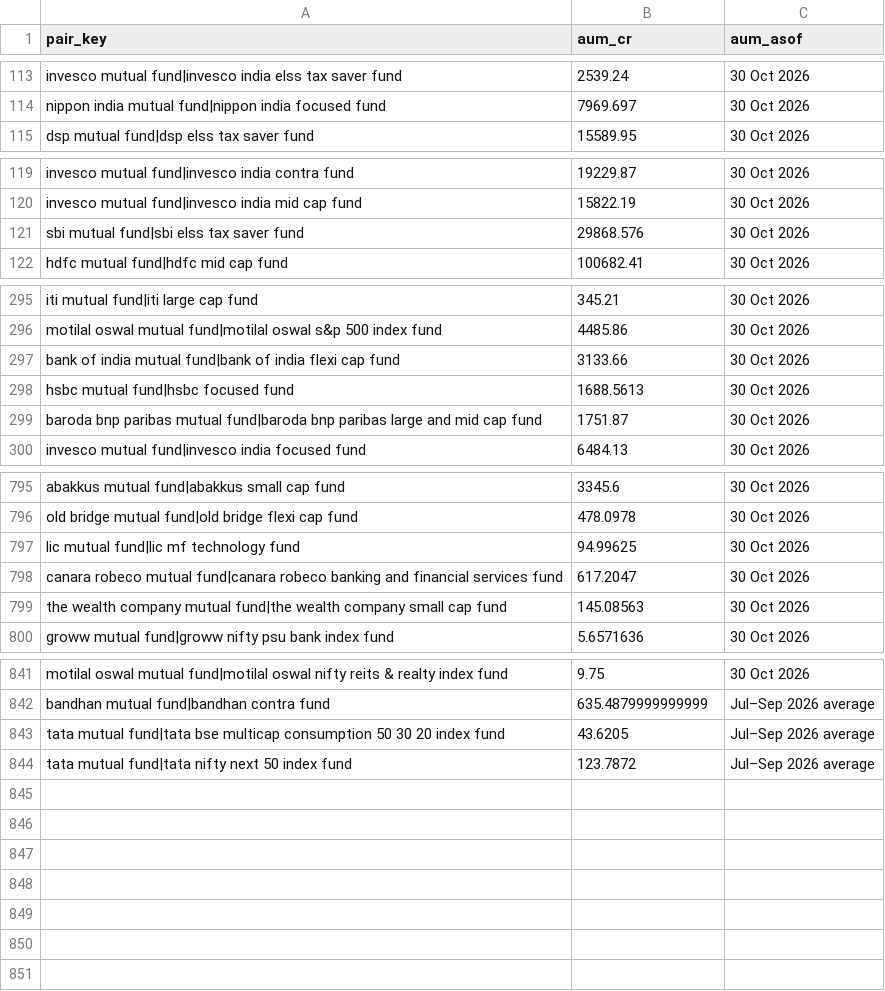
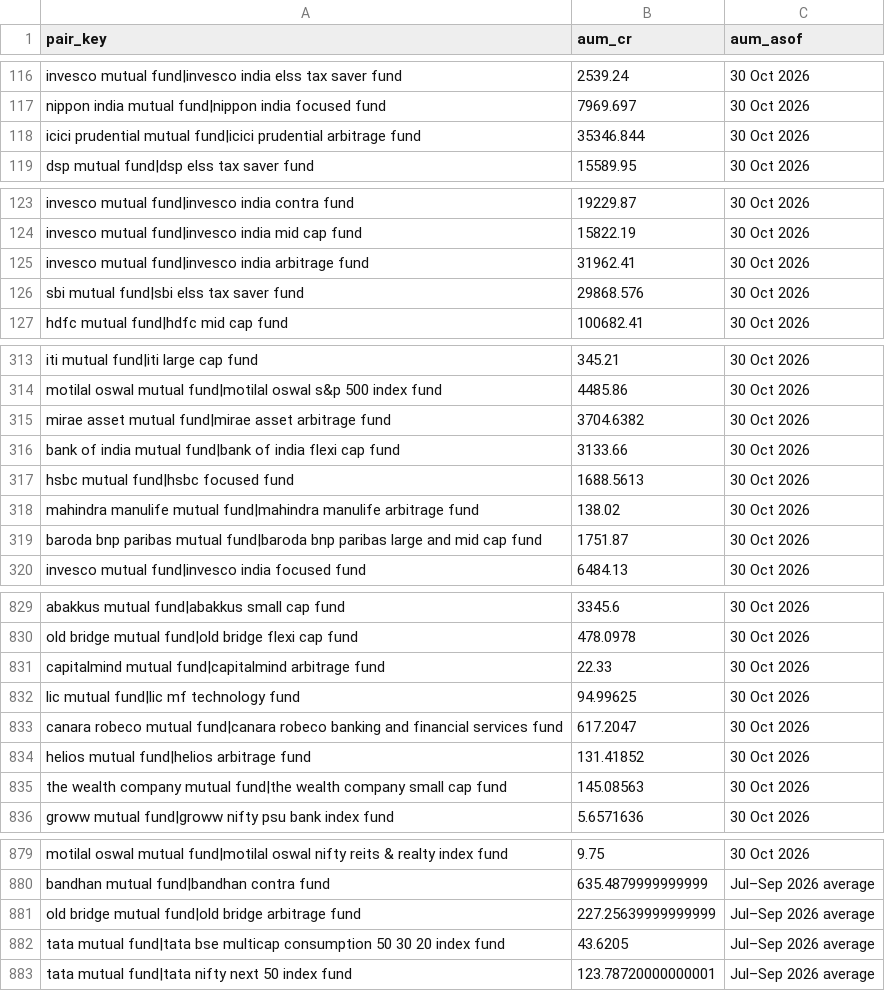
Before and after one commit to aeternawealth/aeterna-mf-engine, a CSV file: data/manual/aum.csv, drawn as a sheet; only a part is shown, gaps mark what is left out; the diff covers the shown part only.

```diff
--- a/data/manual/aum.csv
+++ b/data/manual/aum.csv
@@ -114,2 +117,3 @@ invesco mutual fund|invesco india elss tax saver fund,2539.24,30 Oct 2026
 nippon india mutual fund|nippon india focused fund,7969.697,30 Oct 2026
+icici prudential mutual fund|icici prudential arbitrage fund,35346.844,30 Oct 2026
 dsp mutual fund|dsp elss tax saver fund,15589.95,30 Oct 2026
@@ -120,2 +124,3 @@ invesco mutual fund|invesco india contra fund,19229.87,30 Oct 2026
 invesco mutual fund|invesco india mid cap fund,15822.19,30 Oct 2026
+invesco mutual fund|invesco india arbitrage fund,31962.41,30 Oct 2026
 sbi mutual fund|sbi elss tax saver fund,29868.576,30 Oct 2026
@@ -296,4 +314,6 @@ iti mutual fund|iti large cap fund,345.21,30 Oct 2026
 motilal oswal mutual fund|motilal oswal s&p 500 index fund,4485.86,30 Oct 2026
+mirae asset mutual fund|mirae asset arbitrage fund,3704.6382,30 Oct 2026
 bank of india mutual fund|bank of india flexi cap fund,3133.66,30 Oct 2026
 hsbc mutual fund|hsbc focused fund,1688.5613,30 Oct 2026
+mahindra manulife mutual fund|mahindra manulife arbitrage fund,138.02,30 Oct 2026
 baroda bnp paribas mutual fund|baroda bnp paribas large and mid cap fund,1751.87,30 Oct 2026
@@ -796,4 +830,6 @@ abakkus mutual fund|abakkus small cap fund,3345.6,30 Oct 2026
 old bridge mutual fund|old bridge flexi cap fund,478.0978,30 Oct 2026
+capitalmind mutual fund|capitalmind arbitrage fund,22.33,30 Oct 2026
 lic mutual fund|lic mf technology fund,94.99625,30 Oct 2026
 canara robeco mutual fund|canara robeco banking and financial services fund,617.2047,30 Oct 2026
+helios mutual fund|helios arbitrage fund,131.41852,30 Oct 2026
 the wealth company mutual fund|the wealth company small cap fund,145.08563,30 Oct 2026
@@ -842,3 +880,4 @@ motilal oswal mutual fund|motilal oswal nifty reits & realty index fund,9.75,30
 bandhan mutual fund|bandhan contra fund,635.4879999999999,Jul–Sep 2026 average
+old bridge mutual fund|old bridge arbitrage fund,227.25639999999999,Jul–Sep 2026 average
 tata mutual fund|tata bse multicap consumption 50 30 20 index fund,43.6205,Jul–Sep 2026 average
-tata mutual fund|tata nifty next 50 index fund,123.7872,Jul–Sep 2026 average
+tata mutual fund|tata nifty next 50 index fund,123.78720000000001,Jul–Sep 2026 average
```
Also changed, not shown: 32 added rows elsewhere in this file, 9 other files.
